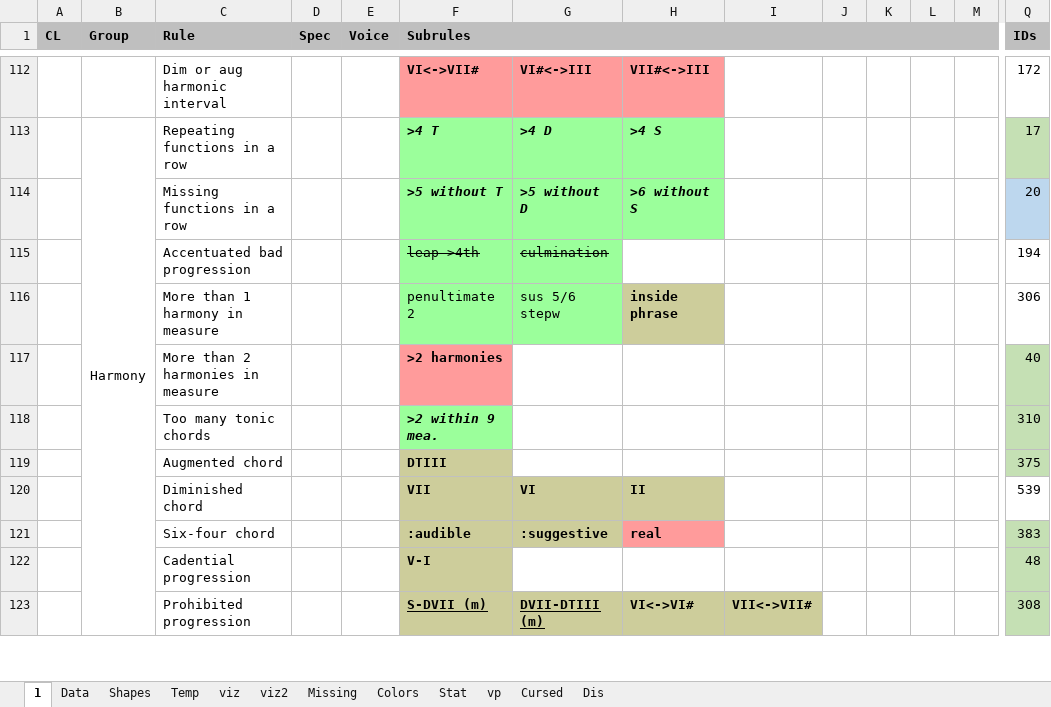
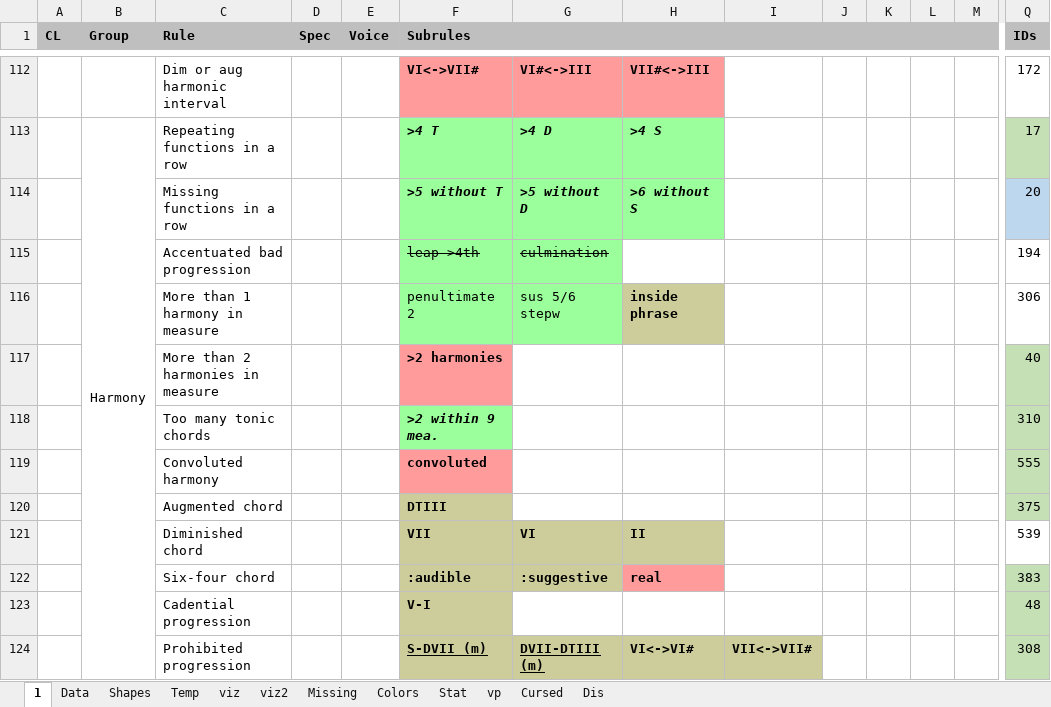
Before and after one commit to Dpst94/MGen, an Excel workbook: MGen/configs/rules2/rules.xlsm, sheet 1, drawn as a sheet; only a part is shown, gaps mark what is left out; values as stored, in another font and other column widths than the file's, no borders; charts and pictures not drawn; rows hold the shown columns only; the diff names each change by its address in the sheet, - before the commit and + after, or states it on an @@ line.

Commit message:
CA3: Further develop one-harmony per measure algorithm

```diff
--- a/MGen/configs/rules2/rules.xlsm (sheet 1)
+++ b/MGen/configs/rules2/rules.xlsm (sheet 1)
+row 119:  |  | Convoluted harmony |  |  | convoluted |  |  |  |  |  |  |  | 555
```
Also changed, not shown: sheet Data, sheet Missing, charts or pictures, 10 other files.
